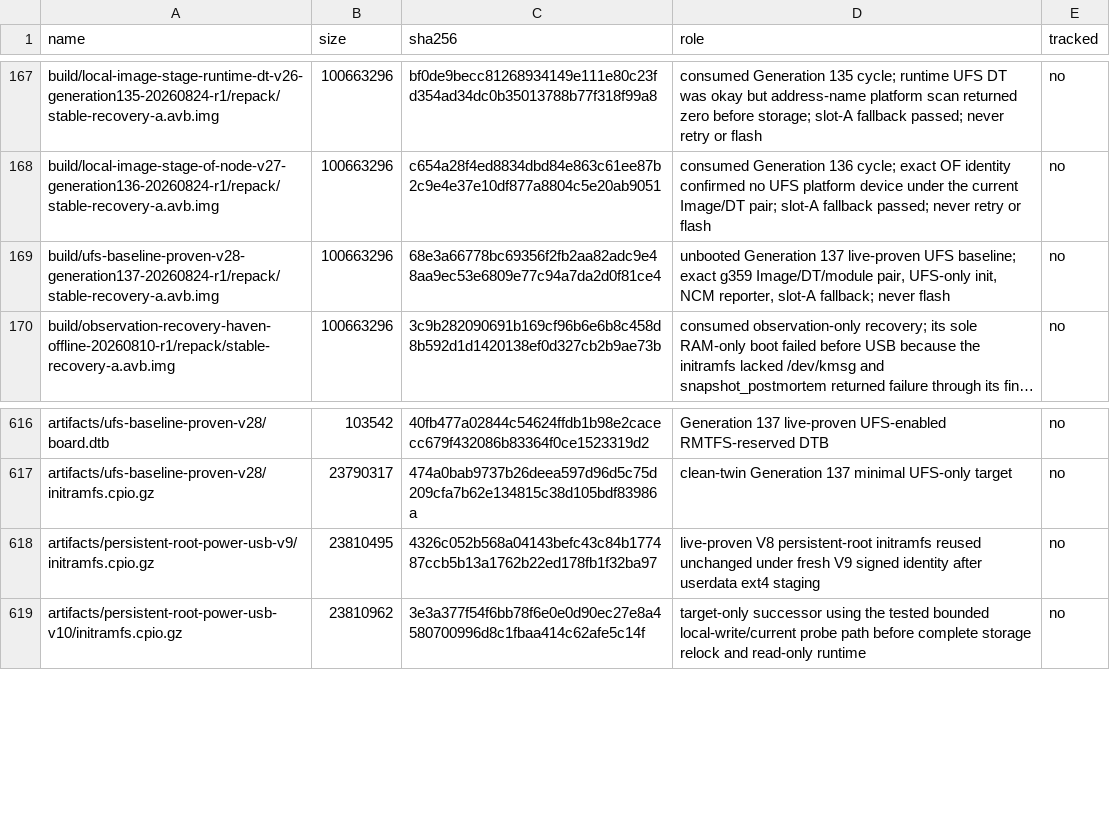
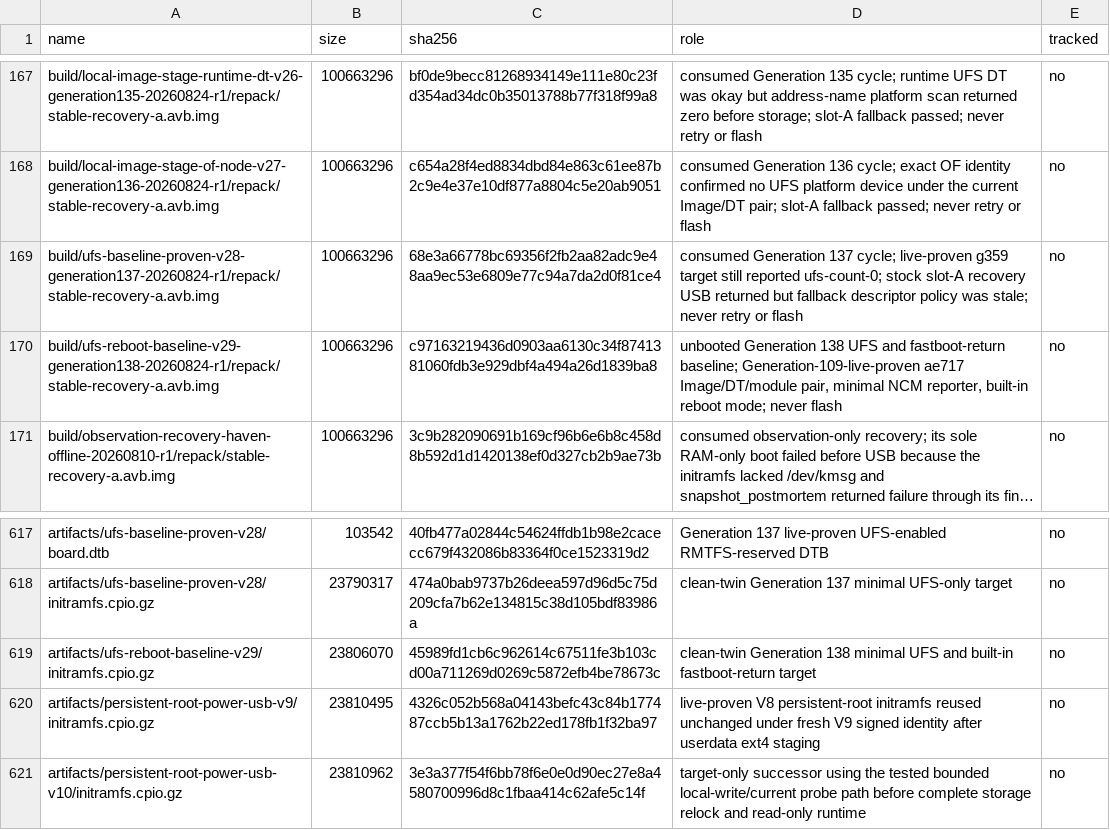
Before and after one commit to klimovich008/rog5-linux, a TSV file: manifests/artifacts.tsv, drawn as a sheet; only a part is shown, gaps mark what is left out; long unchanged cells end in …; the diff names each change by its address in the sheet, - before the commit and + after, or states it on an @@ line.

Commit message:
stage: restore proven UFS and fastboot target

```diff
--- a/manifests/artifacts.tsv
+++ b/manifests/artifacts.tsv
-D169 (role): unbooted Generation 137 live-proven UFS baseline; exact g359 Image/DT/module pair, UFS-only init, NCM reporter, slot-A fallback; never flash
+D169 (role): consumed Generation 137 cycle; live-proven g359 target still reported ufs-count-0; stock slot-A recovery USB returned but fallback descriptor policy was stale; never retry or flash
+row 170: build/ufs-reboot-baseline-v29-generation138-20260824-r1/repack/stable-recovery-a.avb.img | 100663296 | c97163219436d0903aa6130c34f8741381060fdb3e929dbf4a494a26d1839ba8 | unbooted Generation 138 UFS and fastboot-return baseline; Generation-109-live-proven ae717 Image/DT/module pair, minimal NCM reporter, built-in reboot mode; never flash | no
+row 619: artifacts/ufs-reboot-baseline-v29/initramfs.cpio.gz | 23806070 | 45989fd1cb6c962614c67511fe3b103cd00a711269d0269c5872efb4be78673c | clean-twin Generation 138 minimal UFS and built-in fastboot-return target | no
```
Also changed, not shown: manifests/temporary-boot-images.tsv, 13 other files.
